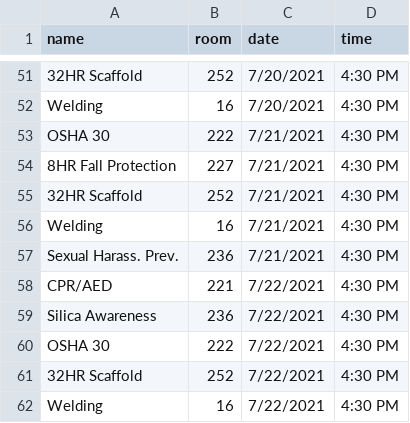
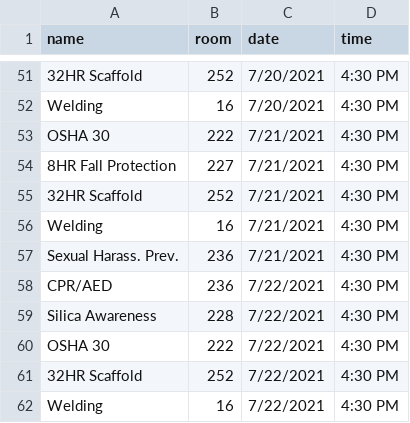
Before and after one commit to evancramb/evancramb.github.io, a CSV file: ctc_brightsign/data.csv, drawn as a sheet; only a part is shown, gaps mark what is left out.

Commit message:
Switching rooms CPR, Silica

```diff
--- a/ctc_brightsign/data.csv
+++ b/ctc_brightsign/data.csv
@@ -57,4 +57,4 @@ Welding,16,7/21/2021,4:30 PM
 Sexual Harass. Prev.,236,7/21/2021,4:30 PM
-CPR/AED,221,7/22/2021,4:30 PM
-Silica Awareness,236,7/22/2021,4:30 PM
+CPR/AED,236,7/22/2021,4:30 PM
+Silica Awareness,228,7/22/2021,4:30 PM
 OSHA 30,222,7/22/2021,4:30 PM
```
